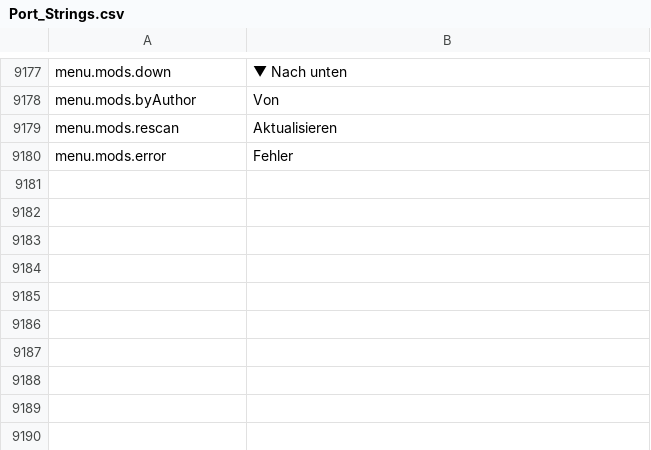
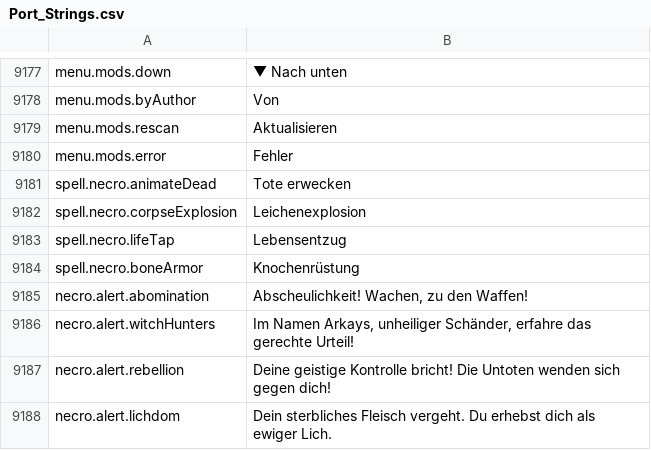
Before and after one commit to Chuz13/daggerfall-forever, a CSV file: locales/de/Port_Strings.csv, drawn as a sheet; only a part is shown, gaps mark what is left out; the diff names each change by its address in the sheet, - before the commit and + after, or states it on an @@ line.

```diff
--- a/locales/de/Port_Strings.csv
+++ b/locales/de/Port_Strings.csv
+row 9181: spell.necro.animateDead | Tote erwecken
+row 9182: spell.necro.corpseExplosion | Leichenexplosion
+row 9183: spell.necro.lifeTap | Lebensentzug
+row 9184: spell.necro.boneArmor | Knochenrüstung
+row 9185: necro.alert.abomination | Abscheulichkeit! Wachen, zu den Waffen!
+row 9186: necro.alert.witchHunters | Im Namen Arkays, unheiliger Schänder, erfahre das gerechte Urteil!
+row 9187: necro.alert.rebellion | Deine geistige Kontrolle bricht! Die Untoten wenden sich gegen dich!
+row 9188: necro.alert.lichdom | Dein sterbliches Fleisch vergeht. Du erhebst dich als ewiger Lich.
```
Also changed, not shown: locales/bg/Port_Strings.csv, locales/es/Port_Strings.csv, 25 other files.
